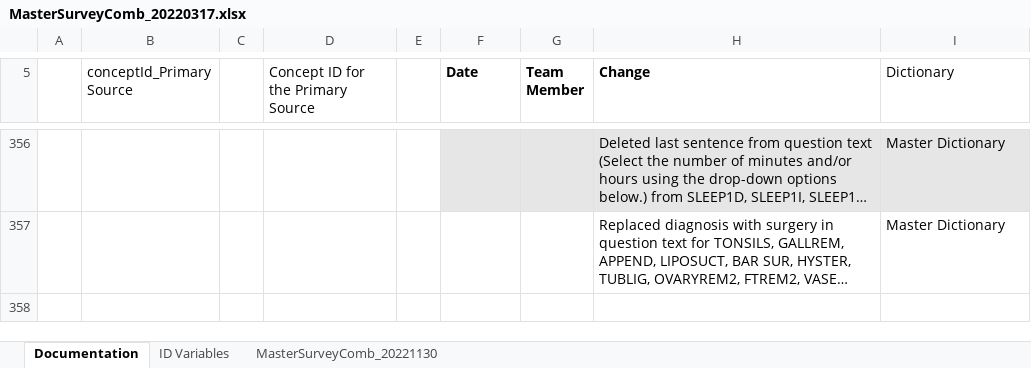
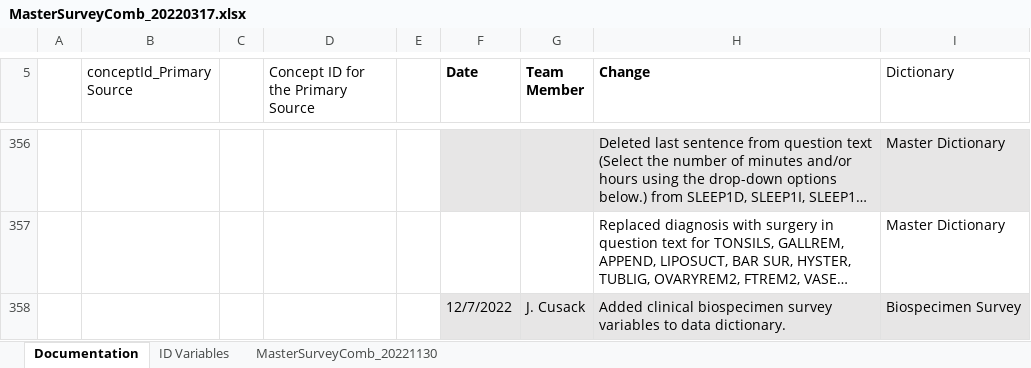
Before and after one commit to Analyticsphere/ConnectMasterAndSurveyCombinedDataDictionary, an Excel workbook: MasterSurveyComb_20220317.xlsx, sheet Documentation, drawn as a sheet; only a part is shown, gaps mark what is left out; long unchanged cells end in …; values as stored, in another font and other column widths than the file's, no borders; the diff names each change by its address in the sheet, - before the commit and + after, or states it on an @@ line.

```diff
--- a/MasterSurveyComb_20220317.xlsx (sheet Documentation)
+++ b/MasterSurveyComb_20220317.xlsx (sheet Documentation)
+row 358:  |  |  |  |  | 12/7/2022 | J. Cusack | Added clinical biospecimen survey variables to data dictionary. | Biospecimen Survey
```
Also changed, not shown: sheet MasterSurveyComb_20221130.
